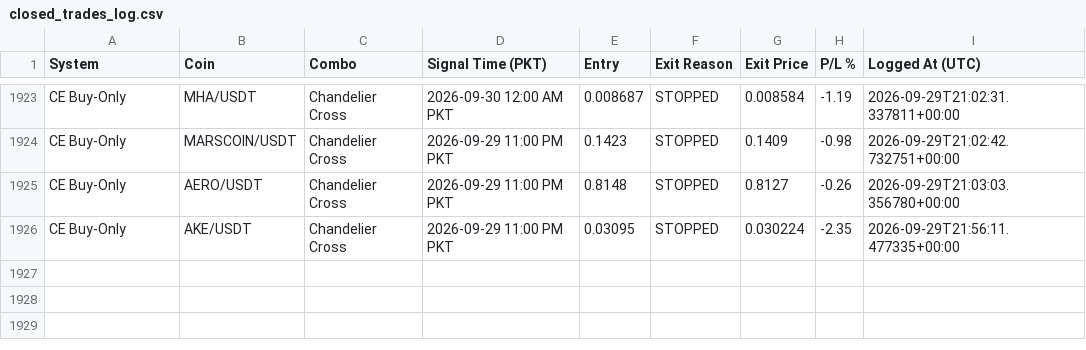
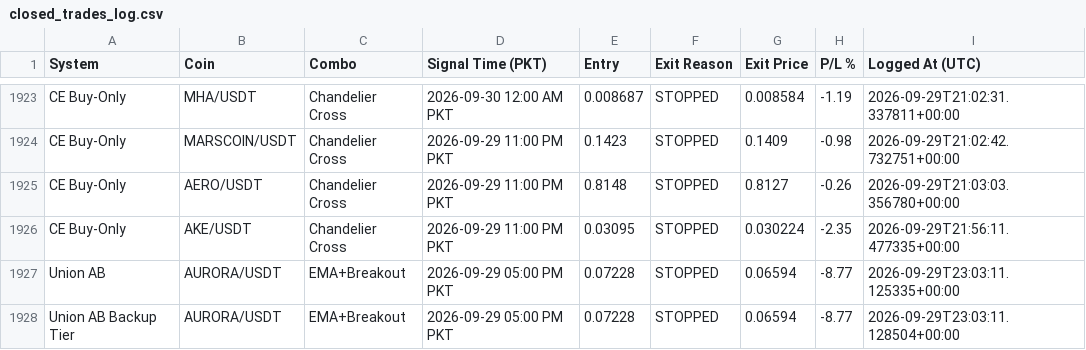
Before and after one commit to Asifali549/Asif-Ali, a CSV file: closed_trades_log.csv, drawn as a sheet; only a part is shown, gaps mark what is left out.

```diff
--- a/closed_trades_log.csv
+++ b/closed_trades_log.csv
@@ -1926 +1926,3 @@ CE Buy-Only,AERO/USDT,Chandelier Cross,2026-09-29 11:00 PM PKT,0.8148,STOPPED,0.
 CE Buy-Only,AKE/USDT,Chandelier Cross,2026-09-29 11:00 PM PKT,0.03095,STOPPED,0.030224,-2.35,2026-09-29T21:56:11.477335+00:00
+Union AB,AURORA/USDT,EMA+Breakout,2026-09-29 05:00 PM PKT,0.07228,STOPPED,0.06594,-8.77,2026-09-29T23:03:11.125335+00:00
+Union AB Backup Tier,AURORA/USDT,EMA+Breakout,2026-09-29 05:00 PM PKT,0.07228,STOPPED,0.06594,-8.77,2026-09-29T23:03:11.128504+00:00
```
Also changed, not shown: 3 other files.
